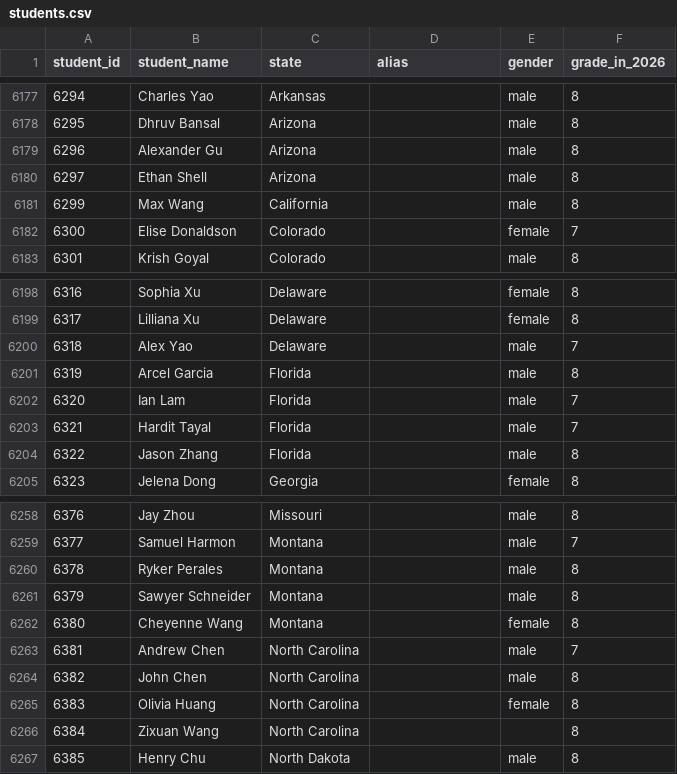
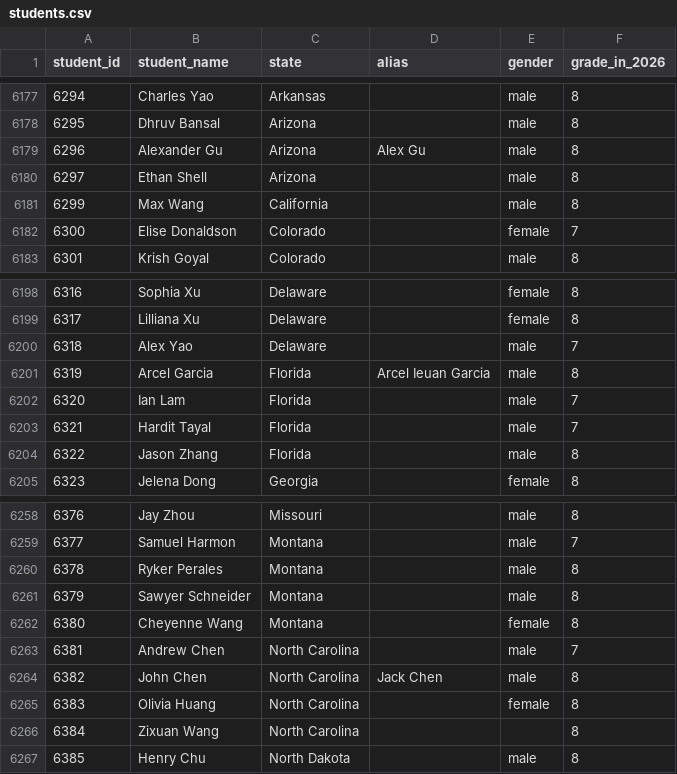
Before and after one commit to x-du/math-competition, a CSV file: database/students/students.csv, drawn as a sheet; only a part is shown, gaps mark what is left out.

```diff
--- a/database/students/students.csv
+++ b/database/students/students.csv
@@ -6178,3 +6178,3 @@ student_id,student_name,state,alias,gender,grade_in_2026
 6295,Dhruv Bansal,Arizona,,male,8
-6296,Alexander Gu,Arizona,,male,8
+6296,Alexander Gu,Arizona,Alex Gu,male,8
 6297,Ethan Shell,Arizona,,male,8
@@ -6200,3 +6200,3 @@ student_id,student_name,state,alias,gender,grade_in_2026
 6318,Alex Yao,Delaware,,male,7
-6319,Arcel Garcia,Florida,,male,8
+6319,Arcel Garcia,Florida,Arcel Ieuan Garcia,male,8
 6320,Ian Lam,Florida,,male,7
@@ -6263,3 +6263,3 @@ student_id,student_name,state,alias,gender,grade_in_2026
 6381,Andrew Chen,North Carolina,,male,7
-6382,John Chen,North Carolina,,male,8
+6382,John Chen,North Carolina,Jack Chen,male,8
 6383,Olivia Huang,North Carolina,,female,8
```
Also changed, not shown: database/contests/contests_by_year.csv, database/contests/mathcounts-national/year=2026/results.csv, 4 other files.
